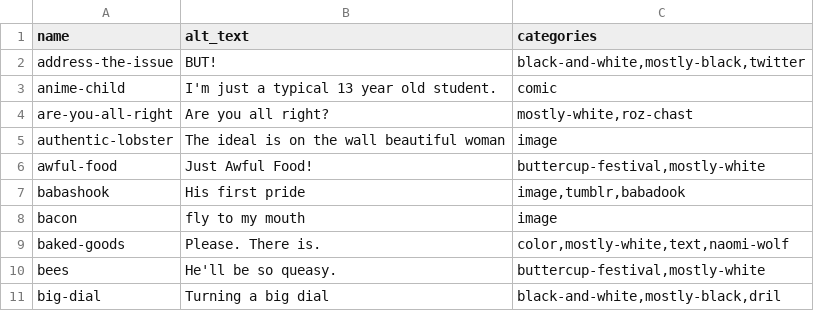
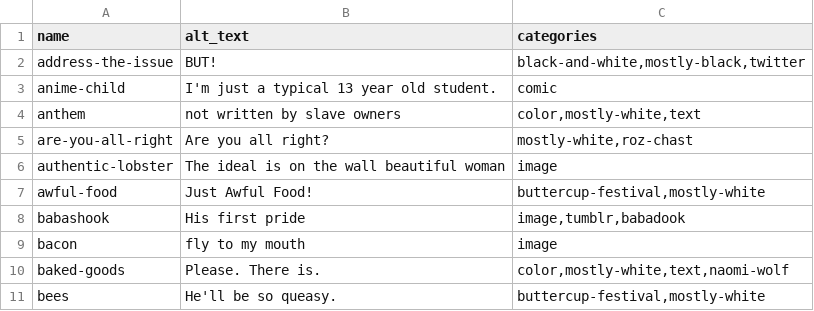
Before and after one commit to pmlandwehr/pmlandwehr.github.io, a CSV file: images/metadata.csv, drawn as a sheet; only a part is shown; the shorter side is filled out with more unchanged rows.

Commit message:
Update metadata.csv
Add metadata for anthem

```diff
--- a/images/metadata.csv
+++ b/images/metadata.csv
@@ -3,2 +3,3 @@ address-the-issue,BUT!,"black-and-white,mostly-black,twitter"
 anime-child,I'm just a typical 13 year old student.,comic
+anthem,not written by slave owners,"color,mostly-white,text"
 are-you-all-right,Are you all right?,"mostly-white,roz-chast"
```
